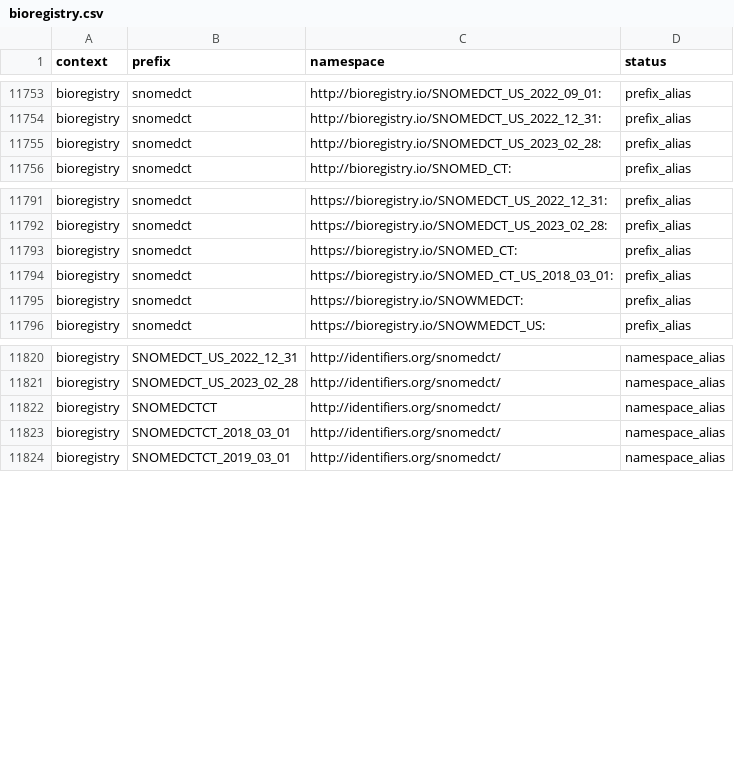
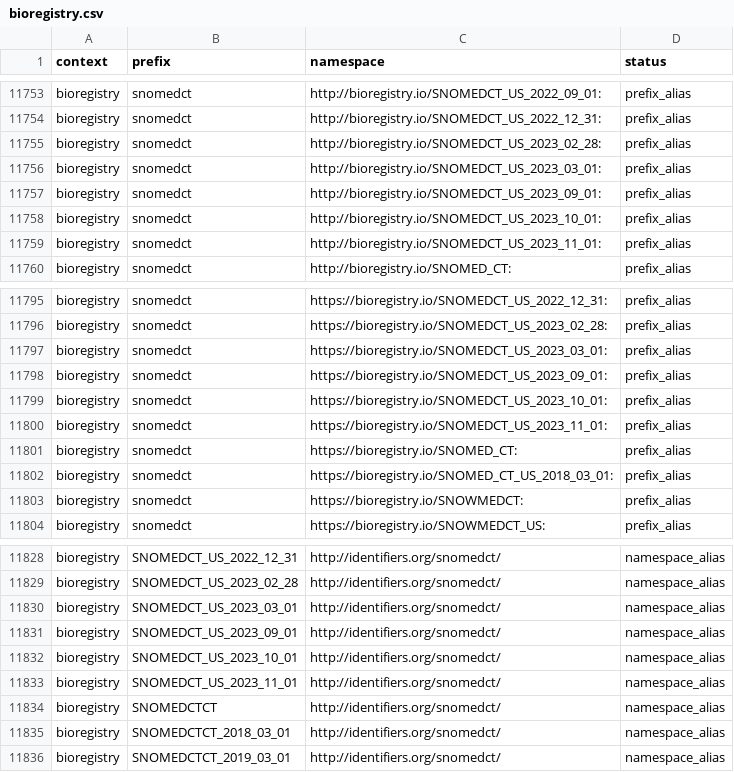
Before and after one commit to linkml/prefixmaps, a CSV file: src/prefixmaps/data/bioregistry.csv, drawn as a sheet; only a part is shown, gaps mark what is left out; the diff names each change by its address in the sheet, - before the commit and + after, or states it on an @@ line.

```diff
--- a/src/prefixmaps/data/bioregistry.csv
+++ b/src/prefixmaps/data/bioregistry.csv
+row 11756: bioregistry | snomedct | http://bioregistry.io/SNOMEDCT_US_2023_03_01: | prefix_alias
+row 11757: bioregistry | snomedct | http://bioregistry.io/SNOMEDCT_US_2023_09_01: | prefix_alias
+row 11758: bioregistry | snomedct | http://bioregistry.io/SNOMEDCT_US_2023_10_01: | prefix_alias
+row 11759: bioregistry | snomedct | http://bioregistry.io/SNOMEDCT_US_2023_11_01: | prefix_alias
+row 11797: bioregistry | snomedct | https://bioregistry.io/SNOMEDCT_US_2023_03_01: | prefix_alias
+row 11798: bioregistry | snomedct | https://bioregistry.io/SNOMEDCT_US_2023_09_01: | prefix_alias
+row 11799: bioregistry | snomedct | https://bioregistry.io/SNOMEDCT_US_2023_10_01: | prefix_alias
+row 11800: bioregistry | snomedct | https://bioregistry.io/SNOMEDCT_US_2023_11_01: | prefix_alias
+row 11830: bioregistry | SNOMEDCT_US_2023_03_01 | http://identifiers.org/snomedct/ | namespace_alias
+row 11831: bioregistry | SNOMEDCT_US_2023_09_01 | http://identifiers.org/snomedct/ | namespace_alias
+row 11832: bioregistry | SNOMEDCT_US_2023_10_01 | http://identifiers.org/snomedct/ | namespace_alias
+row 11833: bioregistry | SNOMEDCT_US_2023_11_01 | http://identifiers.org/snomedct/ | namespace_alias
```
Also changed, not shown: src/prefixmaps/data/bioregistry.upper.csv, src/prefixmaps/data/prefixcc.csv, 4 other files.
